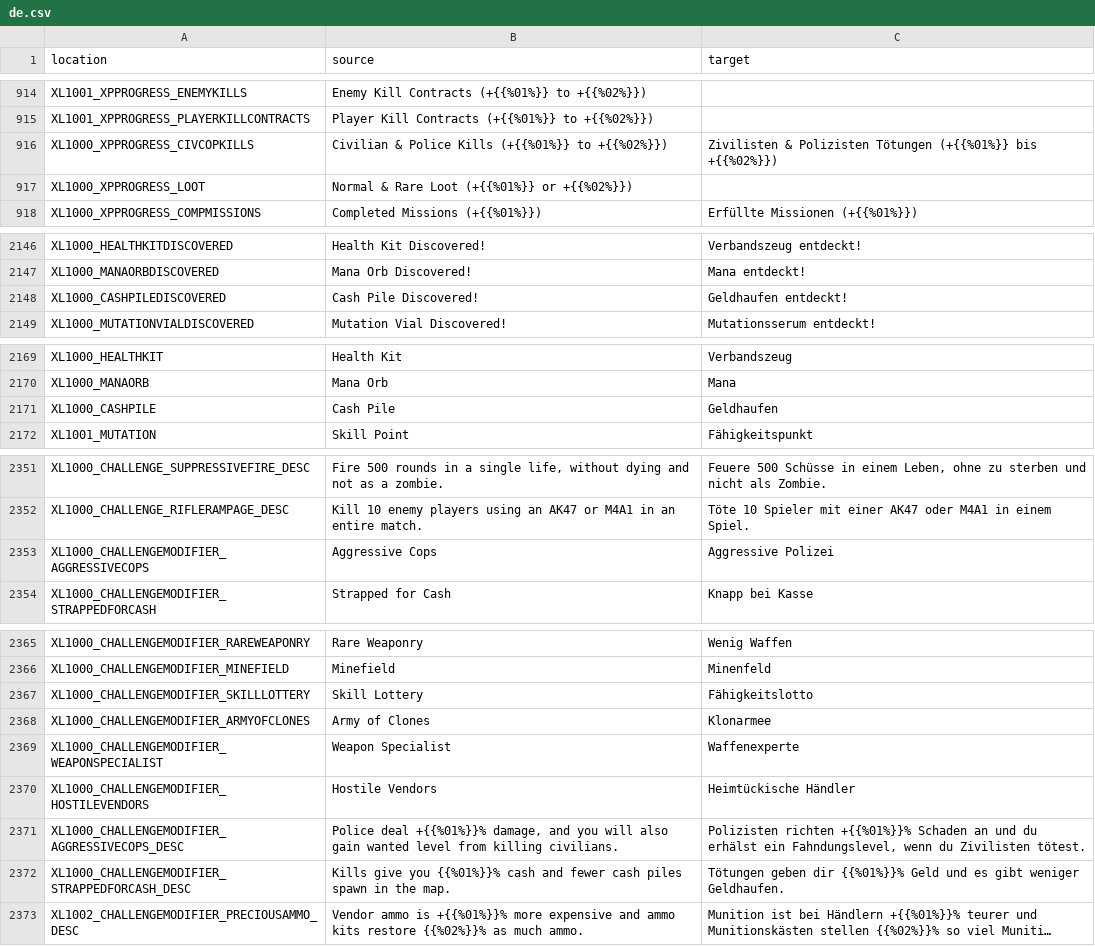
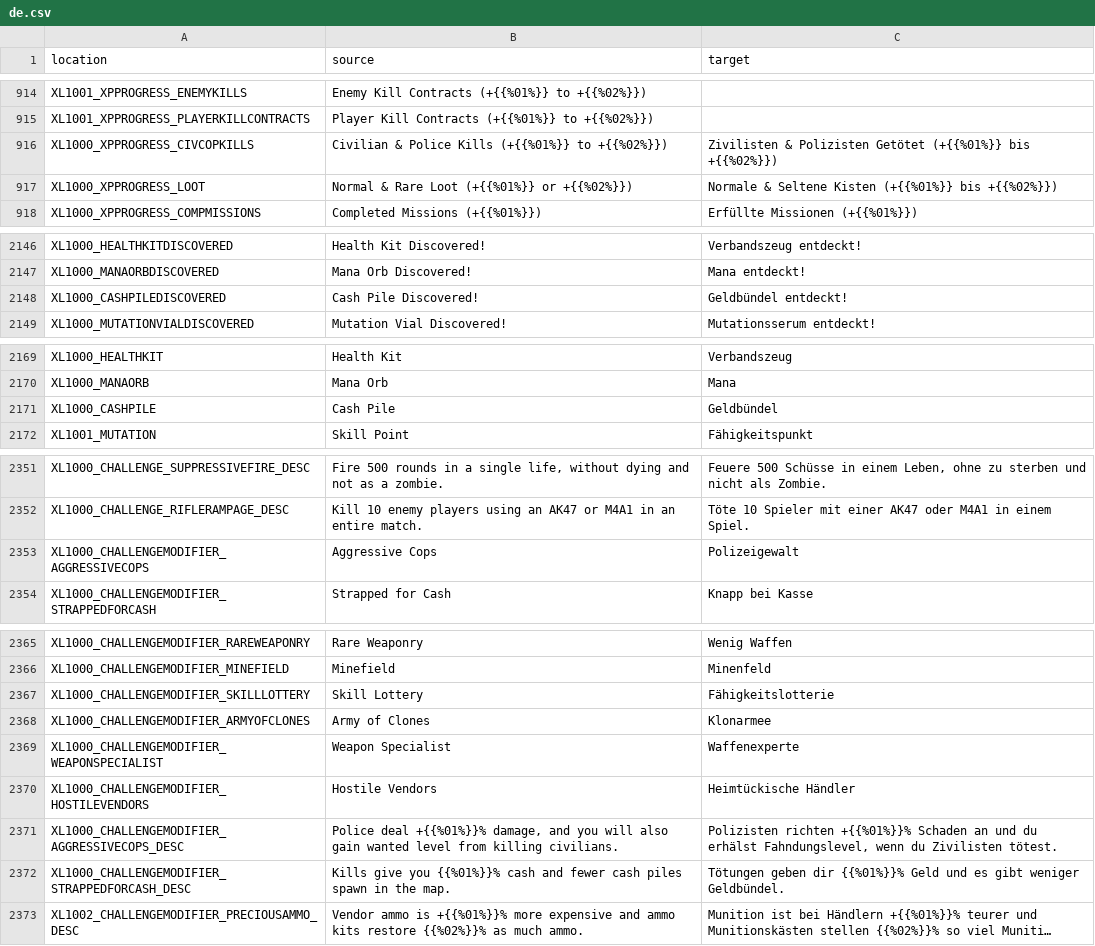
Before and after one commit to bencelot/GeneshiftTranslations, a CSV file: de.csv, drawn as a sheet; only a part is shown, gaps mark what is left out; long unchanged cells end in …; the diff covers the shown part only; the diff names each change by its address in the sheet, - before the commit and + after, or states it on an @@ line.

Commit message:
Add files via upload

```diff
--- a/de.csv
+++ b/de.csv
-C916 (target): …& Polizisten Tötungen (+{{%01%}} bis…
+C916 (target): …& Polizisten Getötet (+{{%01%}} bis…
-C917 (target): (empty)
+C917 (target): Normale & Seltene Kisten (+{{%01%}} bis +{{%02%}})
-C2148 (target): Geldhaufen entdeckt!
+C2148 (target): Geldbündel entdeckt!
-C2171 (target): Geldhaufen
+C2171 (target): Geldbündel
-C2353 (target): Aggressive Polizei
+C2353 (target): Polizeigewalt
-C2367 (target): Fähigkeitslotto
+C2367 (target): Fähigkeitslotterie
-C2371 (target): …du erhälst ein Fahndungslevel, wenn…
+C2371 (target): …du erhälst Fahndungslevel, wenn…
-C2372 (target): …gibt weniger Geldhaufen.
+C2372 (target): …gibt weniger Geldbündel.
```
Also changed, not shown: 1 edited cell elsewhere in this file.
